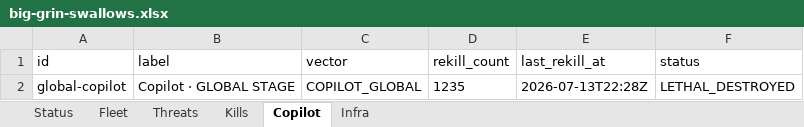
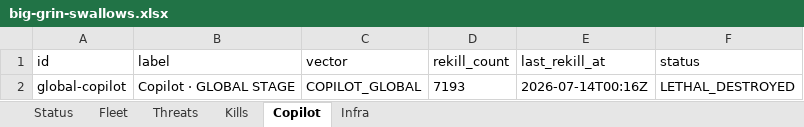
Before and after one commit to ZacharyGeurts/Big_Grin_Terrorist_Hunter, an Excel workbook: export/big-grin-swallows.xlsx, sheet Copilot, drawn as a sheet; values as stored, in another font and other column widths than the file's, no borders; the diff names each change by its address in the sheet, - before the commit and + after, or states it on an @@ line.

Commit message:
Live 265 DEAD dossiers · clean export-only controls
Refresh kill-dossiers from C++ wartime, prefer live pack in deck,
export bar is CSV/JSON/Excel/ODS only, 4s poll for live counts.

```diff
--- a/export/big-grin-swallows.xlsx (sheet Copilot)
+++ b/export/big-grin-swallows.xlsx (sheet Copilot)
-D2 (rekill_count): 1235
+D2 (rekill_count): 7193
-E2 (last_rekill_at): 2026-07-13T22:28Z
+E2 (last_rekill_at): 2026-07-14T00:16Z
```
Also changed, not shown: sheet Status, 31 other files.
